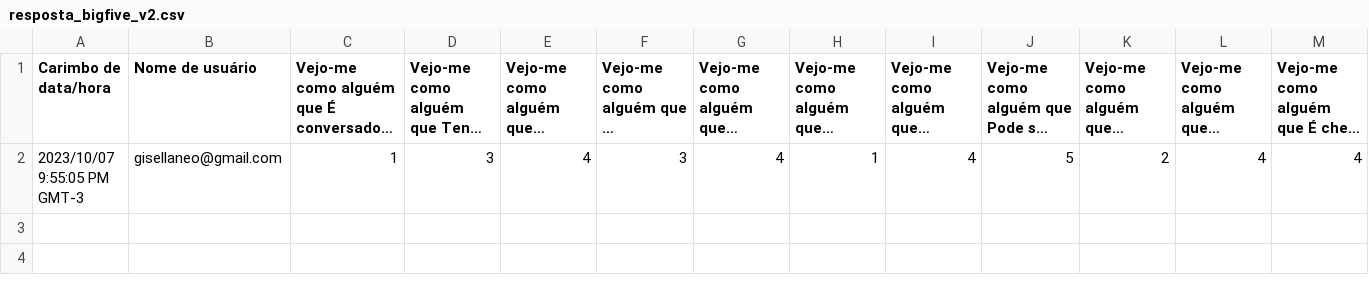
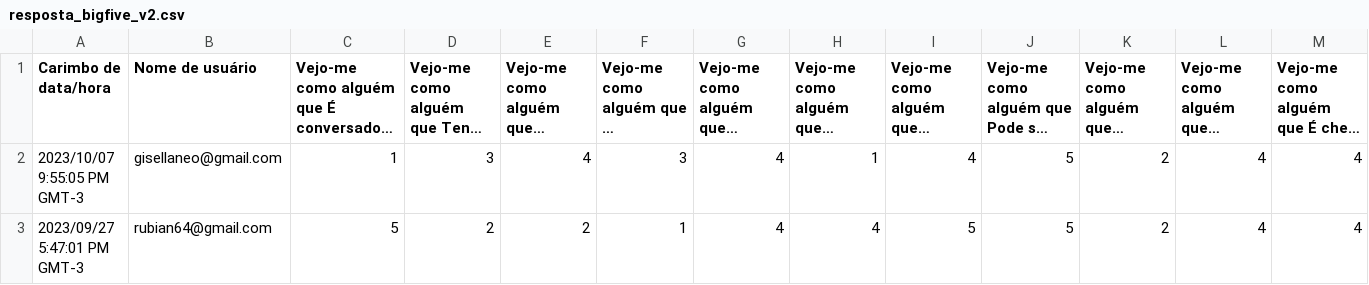
Before and after one commit to giseldo/app_autorregulacao, a CSV file: datasets/resposta_bigfive_v2.csv, drawn as a sheet; only a part is shown; long unchanged cells end in …; rows hold the shown columns only; the diff names each change by its address in the sheet, - before the commit and + after, or states it on an @@ line.

```diff
--- a/datasets/resposta_bigfive_v2.csv
+++ b/datasets/resposta_bigfive_v2.csv
+row 3: 2023/09/27 5:47:01 PM GMT-3 | rubian64@gmail.com | 5 | 2 | 2 | 1 | 4 | 4 | 5 | 5 | 2 | 4 | 4
```
Also changed, not shown: datasets/resposta_autorregulacao_v2.csv, 4 other files.
